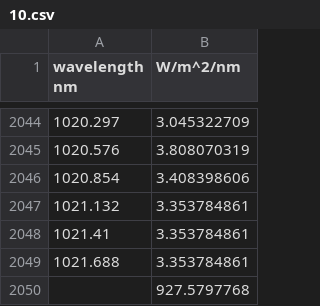
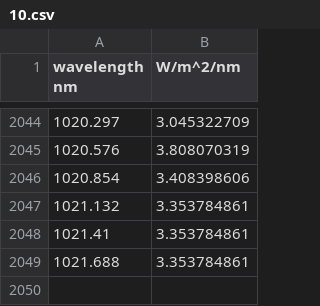
Before and after one commit to hussahalghanem/A1, a CSV file: 10.csv, drawn as a sheet; only a part is shown, gaps mark what is left out.

Commit message:
Update 10.csv

```diff
--- a/10.csv
+++ b/10.csv
@@ -2049,2 +2049 @@
 1021.688,3.353784861
-,927.5797768
```
